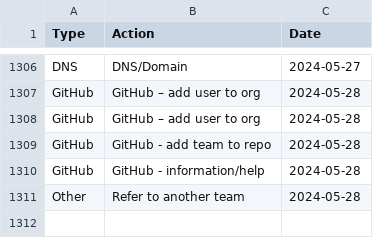
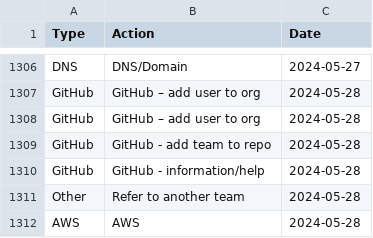
Before and after one commit to ministryofjustice/operations-engineering, a CSV file: data/support_stats/support_stats.csv, drawn as a sheet; only a part is shown, gaps mark what is left out.

Commit message:
Upload support stats data
Updated support stats data for 280524

```diff
--- a/data/support_stats/support_stats.csv
+++ b/data/support_stats/support_stats.csv
@@ -1311 +1311,2 @@ GitHub,GitHub - information/help,2024-05-28
 Other,Refer to another team,2024-05-28
+AWS,AWS,2024-05-28
```
